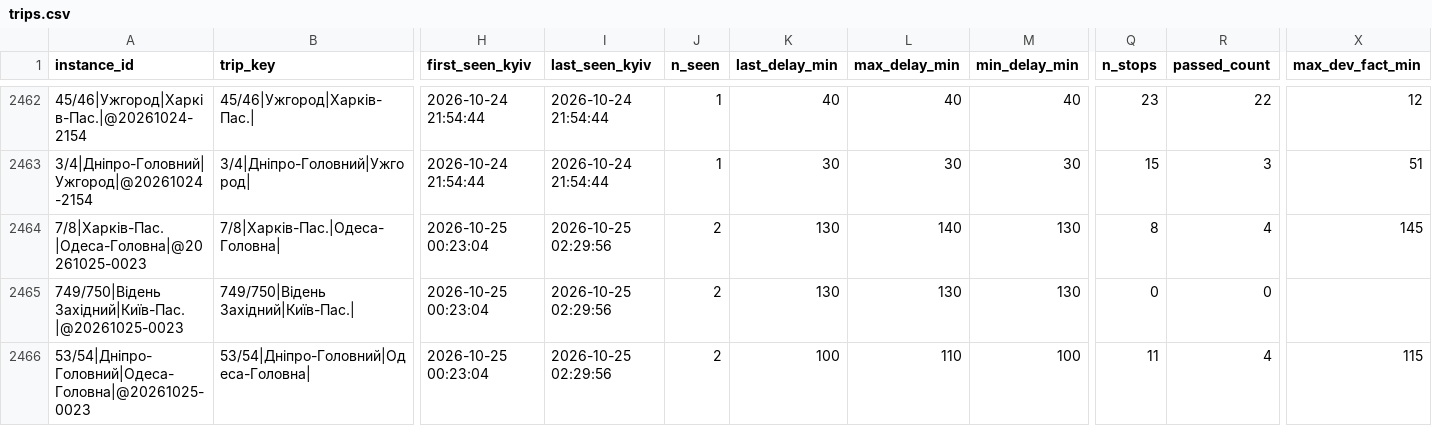
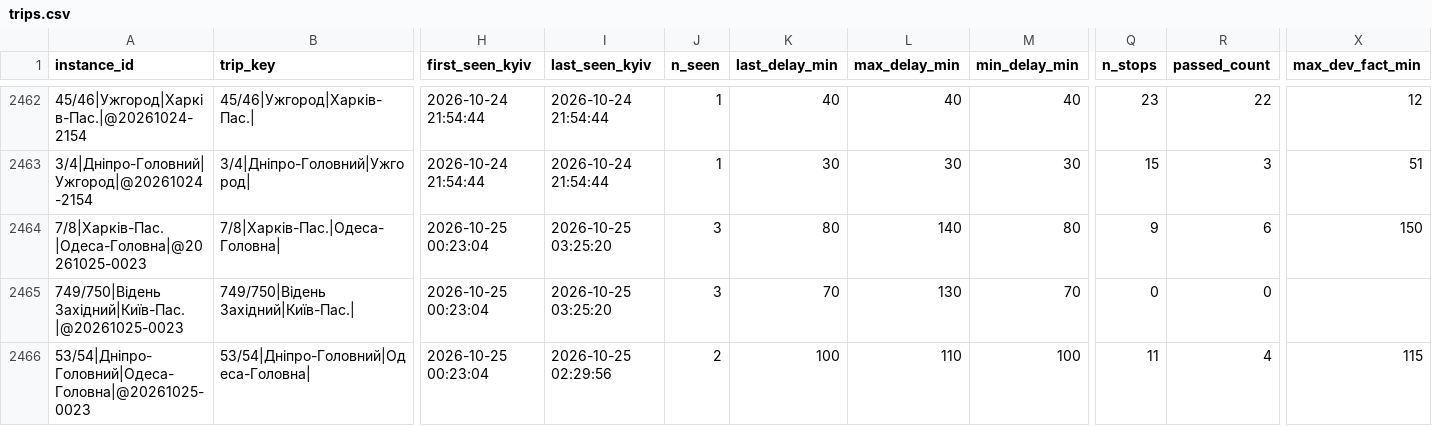
Before and after one commit to bratxja-cmd/trains, a CSV file: data/trips.csv, drawn as a sheet; only a part is shown, gaps mark what is left out; the diff covers the shown part only; the diff names each change by its address in the sheet, - before the commit and + after, or states it on an @@ line.

```diff
--- a/data/trips.csv
+++ b/data/trips.csv
-I2464:I2465 (last_seen_kyiv): 2026-10-25 02:29:56
+I2464:I2465 (last_seen_kyiv): 2026-10-25 03:25:20
-J2464:J2465 (n_seen): 2
+J2464:J2465 (n_seen): 3
-K2464 (last_delay_min): 130
+K2464 (last_delay_min): 80
-M2464 (min_delay_min): 130
+M2464 (min_delay_min): 80
-Q2464 (n_stops): 8
+Q2464 (n_stops): 9
-R2464 (passed_count): 4
+R2464 (passed_count): 6
-X2464 (max_dev_fact_min): 145
+X2464 (max_dev_fact_min): 150
-K2465 (last_delay_min): 130
+K2465 (last_delay_min): 70
-M2465 (min_delay_min): 130
+M2465 (min_delay_min): 70
```
Also changed, not shown: 28 edited cells elsewhere in this file, data/run_log.csv, 4 other files.
